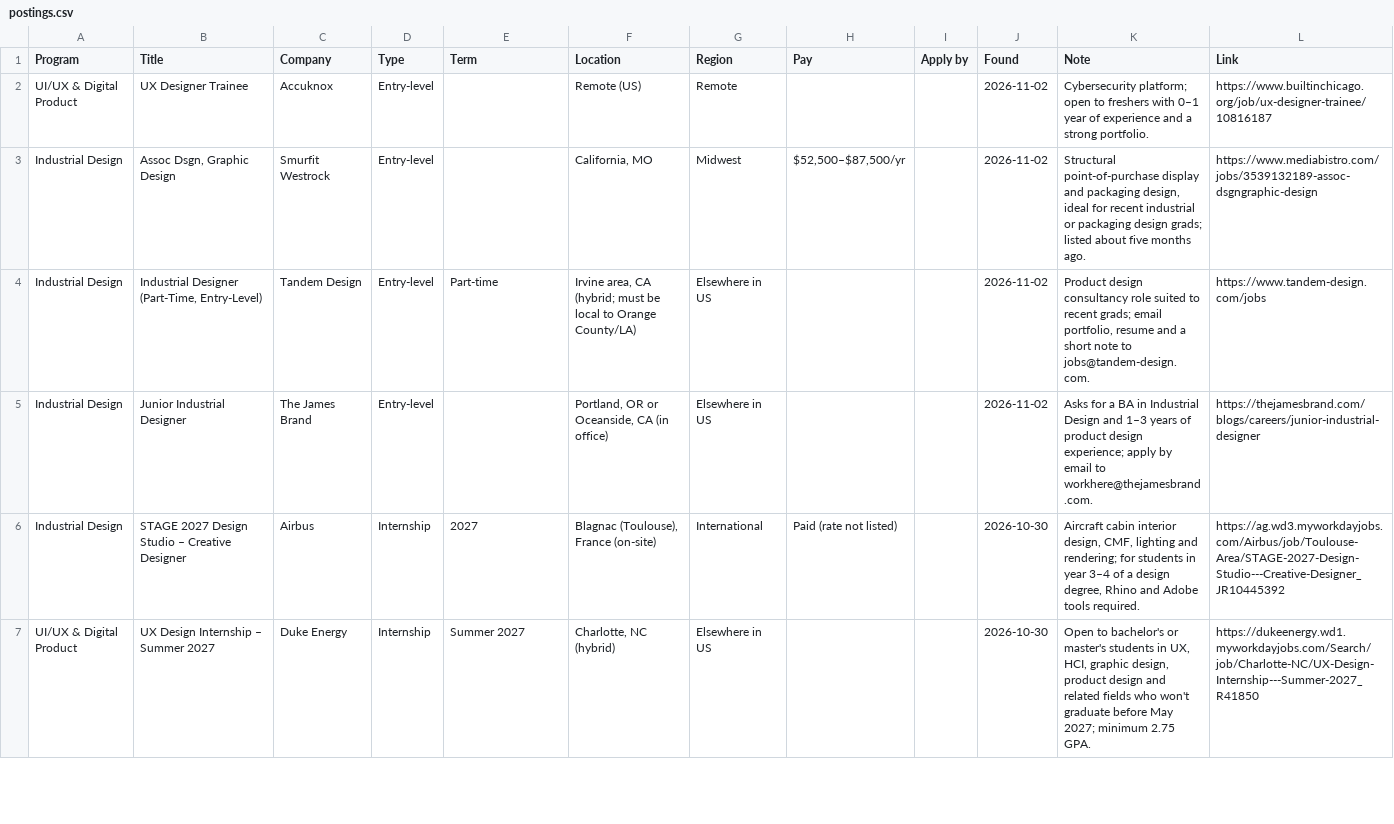
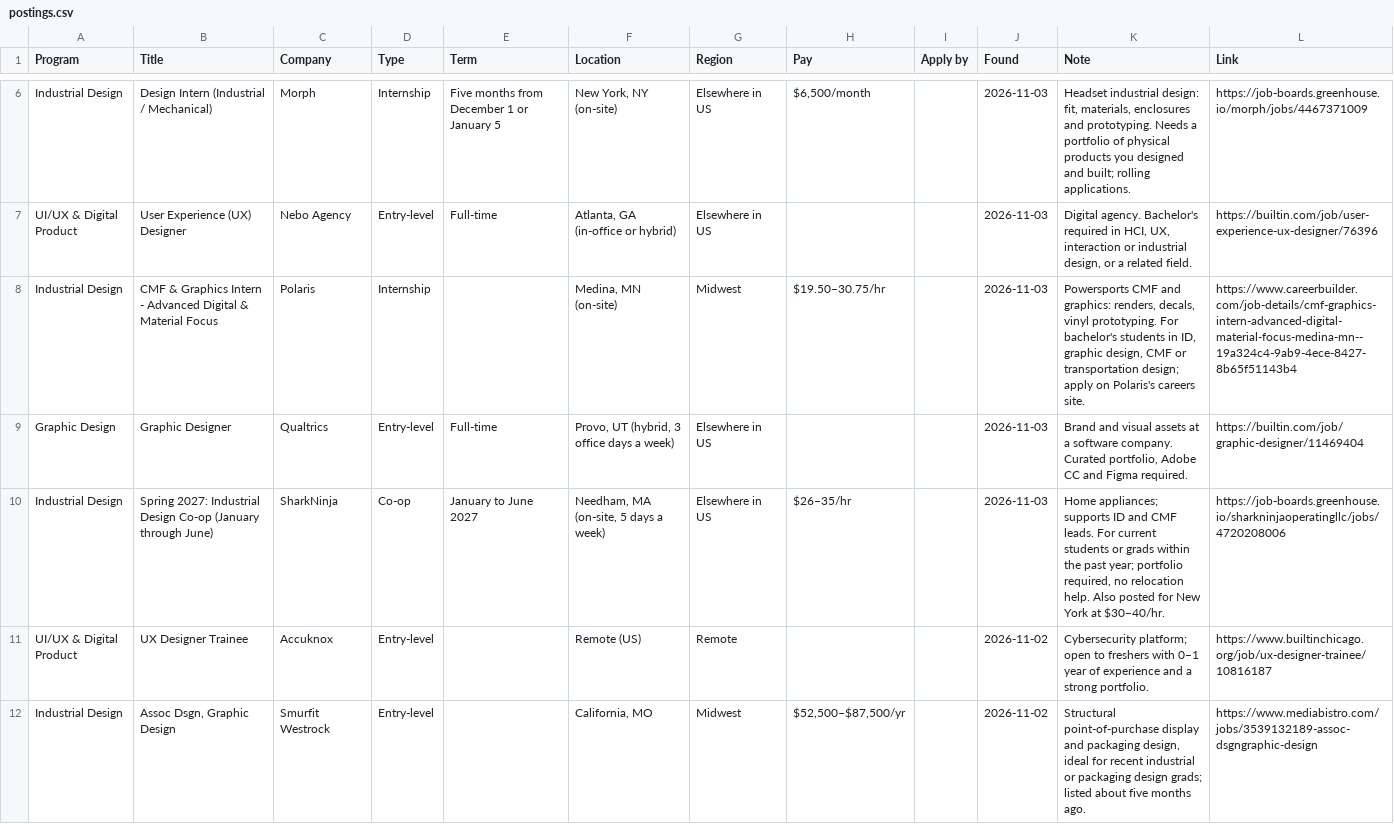
Before and after one commit to JoeyHartz/design-job-board-feed, a CSV file: postings.csv, drawn as a sheet; only a part is shown, gaps mark what is left out; the shorter side is filled out with more unchanged rows; the diff covers the shown part only; the diff names each change by its address in the sheet, - before the commit and + after, or states it on an @@ line.

```diff
--- a/postings.csv
+++ b/postings.csv
+row 6: Industrial Design | Design Intern (Industrial / Mechanical) | Morph | Internship | Five months from December 1 or January 5 | New York, NY (on-site) | Elsewhere in US | $6,500/month |  | 2026-11-03 | Headset industrial design: fit, materials, enclosures and prototyping. Needs a portfolio of physical products you designed and built; rolling applications. | https://job-boards.greenhouse.io/morph/jobs/4467371009
+row 7: UI/UX & Digital Product | User Experience (UX) Designer | Nebo Agency | Entry-level | Full-time | Atlanta, GA (in-office or hybrid) | Elsewhere in US |  |  | 2026-11-03 | Digital agency. Bachelor's required in HCI, UX, interaction or industrial design, or a related field. | https://builtin.com/job/user-experience-ux-designer/76396
+row 8: Industrial Design | CMF & Graphics Intern - Advanced Digital & Material Focus | Polaris | Internship |  | Medina, MN (on-site) | Midwest | $19.50–30.75/hr |  | 2026-11-03 | Powersports CMF and graphics: renders, decals, vinyl prototyping. For bachelor's students in ID, graphic design, CMF or transportation design; apply on Polaris's careers site. | https://www.careerbuilder.com/job-details/cmf-graphics-intern-advanced-digital-material-focus-medina-mn--19a324c4-9ab9-4ece-8427-8b65f51143b4
+row 9: Graphic Design | Graphic Designer | Qualtrics | Entry-level | Full-time | Provo, UT (hybrid, 3 office days a week) | Elsewhere in US |  |  | 2026-11-03 | Brand and visual assets at a software company. Curated portfolio, Adobe CC and Figma required. | https://builtin.com/job/graphic-designer/11469404
+row 10: Industrial Design | Spring 2027: Industrial Design Co-op (January through June) | SharkNinja | Co-op | January to June 2027 | Needham, MA (on-site, 5 days a week) | Elsewhere in US | $26–35/hr |  | 2026-11-03 | Home appliances; supports ID and CMF leads. For current students or grads within the past year; portfolio required, no relocation help. Also posted for New York at $30–40/hr. | https://job-boards.greenhouse.io/sharkninjaoperatingllc/jobs/4720208006
```
Also changed, not shown: 4 added rows elsewhere in this file, 1 other file.
